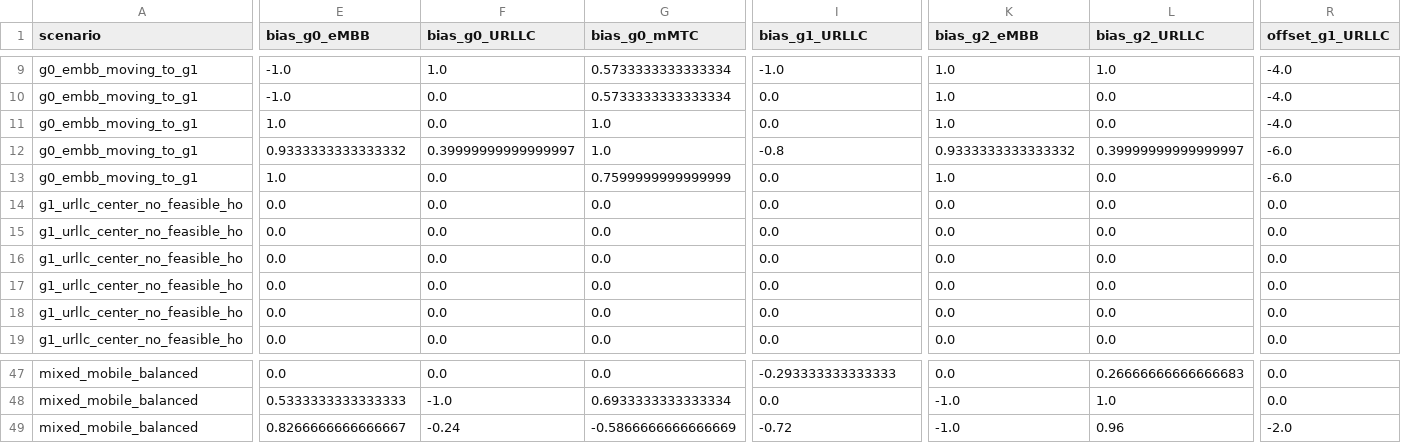
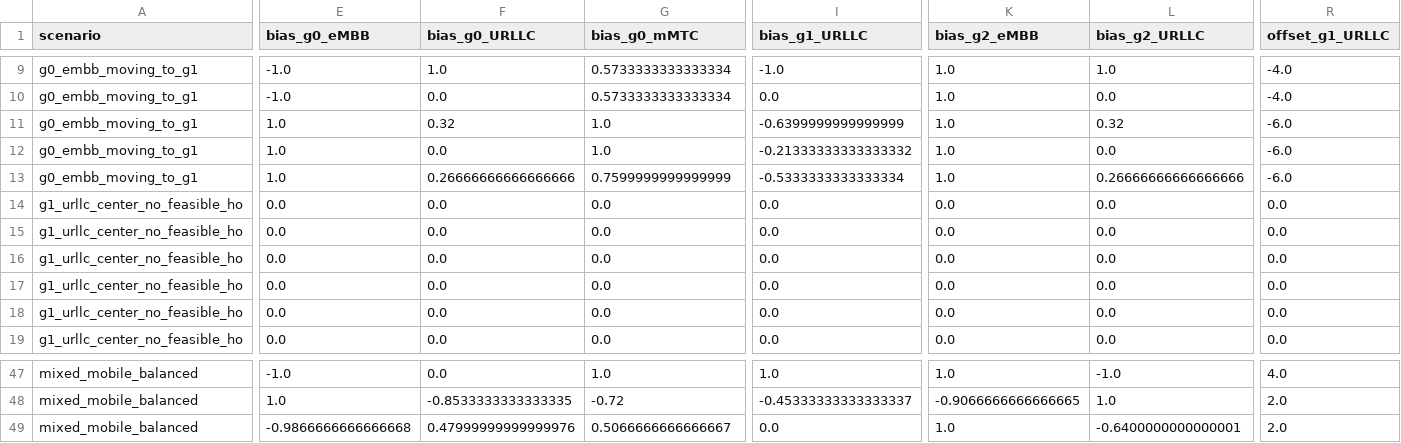
Before and after one commit to oussamaF01/Offset_HRL, a CSV file: results/strong_heuristic_env_load_scenarios/heuristic_control_trace.csv, drawn as a sheet; only a part is shown, gaps mark what is left out; removed rows and columns are numbered as before the commit, all else as after; rows hold the shown columns only; the diff covers the shown part only; the diff names each change by its address in the sheet, - before the commit and + after, or states it on an @@ line.

```diff
--- a/results/strong_heuristic_env_load_scenarios/heuristic_control_trace.csv
+++ b/results/strong_heuristic_env_load_scenarios/heuristic_control_trace.csv
-F11 (bias_g0_URLLC): 0.0
+F11 (bias_g0_URLLC): 0.32
-I11 (bias_g1_URLLC): 0.0
+I11 (bias_g1_URLLC): -0.6399999999999999
-L11 (bias_g2_URLLC): 0.0
+L11 (bias_g2_URLLC): 0.32
-R11 (offset_g1_URLLC): -4.0
+R11 (offset_g1_URLLC): -6.0
-E12 (bias_g0_eMBB): 0.9333333333333332
+E12 (bias_g0_eMBB): 1.0
-F12 (bias_g0_URLLC): 0.39999999999999997
+F12 (bias_g0_URLLC): 0.0
-I12 (bias_g1_URLLC): -0.8
+I12 (bias_g1_URLLC): -0.21333333333333332
-K12 (bias_g2_eMBB): 0.9333333333333332
+K12 (bias_g2_eMBB): 1.0
-L12 (bias_g2_URLLC): 0.39999999999999997
+L12 (bias_g2_URLLC): 0.0
-F13 (bias_g0_URLLC): 0.0
+F13 (bias_g0_URLLC): 0.26666666666666666
-I13 (bias_g1_URLLC): 0.0
+I13 (bias_g1_URLLC): -0.5333333333333334
-L13 (bias_g2_URLLC): 0.0
+L13 (bias_g2_URLLC): 0.26666666666666666
-E47 (bias_g0_eMBB): 0.0
+E47 (bias_g0_eMBB): -1.0
-G47 (bias_g0_mMTC): 0.0
+G47 (bias_g0_mMTC): 1.0
-I47 (bias_g1_URLLC): -0.293333333333333
+I47 (bias_g1_URLLC): 1.0
-K47 (bias_g2_eMBB): 0.0
+K47 (bias_g2_eMBB): 1.0
-L47 (bias_g2_URLLC): 0.26666666666666683
+L47 (bias_g2_URLLC): -1.0
-R47 (offset_g1_URLLC): 0.0
+R47 (offset_g1_URLLC): 4.0
-row 48: mixed_mobile_balanced | 0.5333333333333333 | -1.0 | 0.6933333333333334 | 0.0 | -1.0 | 1.0 | 0.0
-row 49: mixed_mobile_balanced | 0.8266666666666667 | -0.24 | -0.5866666666666669 | -0.72 | -1.0 | 0.96 | -2.0
+row 48: mixed_mobile_balanced | 1.0 | -0.8533333333333335 | -0.72 | -0.45333333333333337 | -0.9066666666666665 | 1.0 | 2.0
+row 49: mixed_mobile_balanced | -0.9866666666666668 | 0.47999999999999976 | 0.5066666666666667 | 0.0 | 1.0 | -0.6400000000000001 | 2.0
```
Also changed, not shown: 36 edited cells elsewhere in this file, results/strong_heuristic_env_load_scenarios/final_ue_state.csv, 16 other files.
